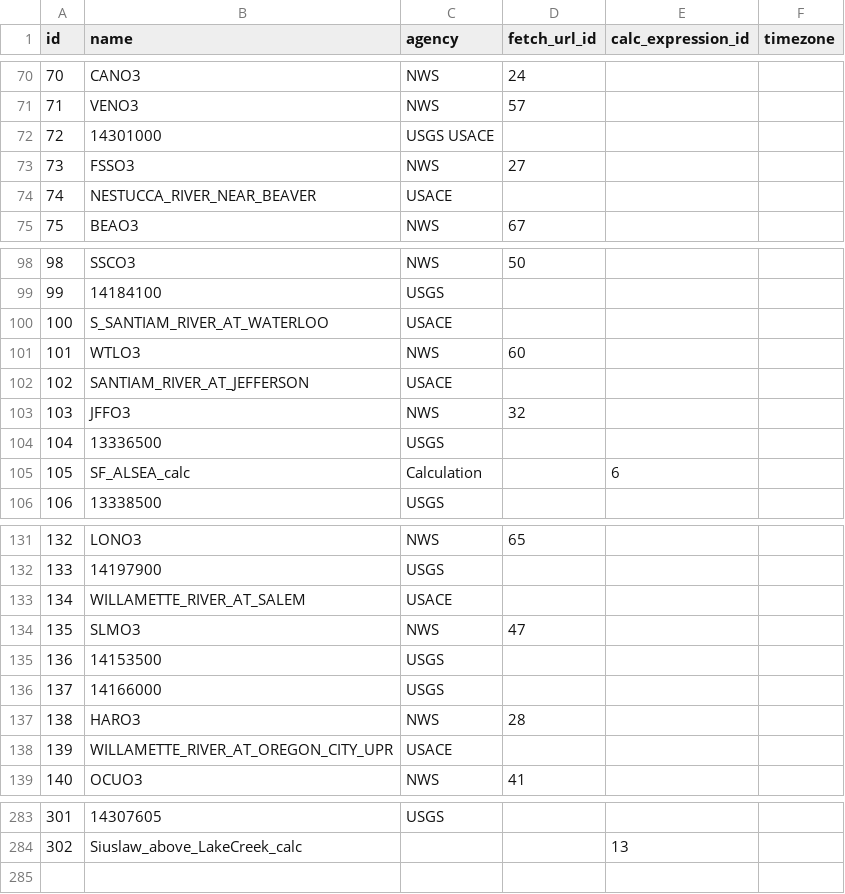
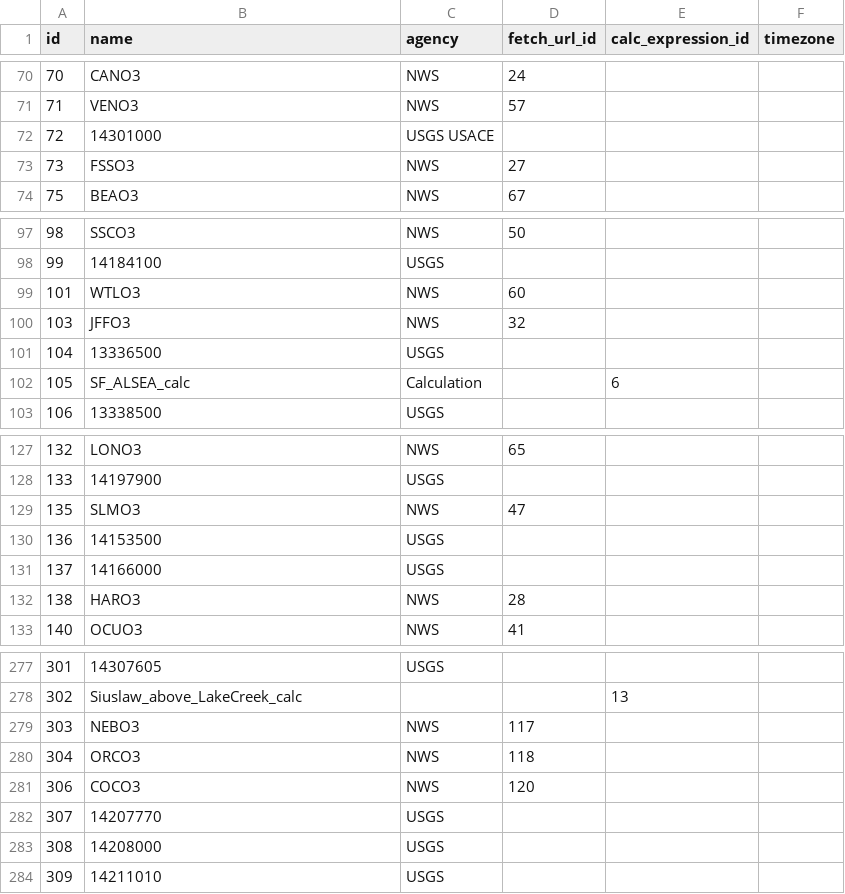
Before and after one commit to mousebrains/kayak_python, a CSV file: data/db/source.csv, drawn as a sheet; only a part is shown, gaps mark what is left out; removed rows and columns are numbered as before the commit, all else as after; the diff covers the shown part only; the diff names each change by its address in the sheet, - before the commit and + after, or states it on an @@ line.

Commit message:
data/db: nightly metadata snapshot — fetch_url,gauge,gauge_source,source

```diff
--- a/data/db/source.csv
+++ b/data/db/source.csv
-row 74: 74 | NESTUCCA_RIVER_NEAR_BEAVER | USACE
-row 100: 100 | S_SANTIAM_RIVER_AT_WATERLOO | USACE
-row 102: 102 | SANTIAM_RIVER_AT_JEFFERSON | USACE
-row 133: 134 | WILLAMETTE_RIVER_AT_SALEM | USACE
-row 138: 139 | WILLAMETTE_RIVER_AT_OREGON_CITY_UPR | USACE
+row 279: 303 | NEBO3 | NWS | 117
+row 280: 304 | ORCO3 | NWS | 118
+row 281: 306 | COCO3 | NWS | 120
+row 282: 307 | 14207770 | USGS
+row 283: 308 | 14208000 | USGS
+row 284: 309 | 14211010 | USGS
```
Also changed, not shown: 1 removed row and 1 edited cell elsewhere in this file, data/db/fetch_url.csv, data/db/gauge.csv, 1 other file.
